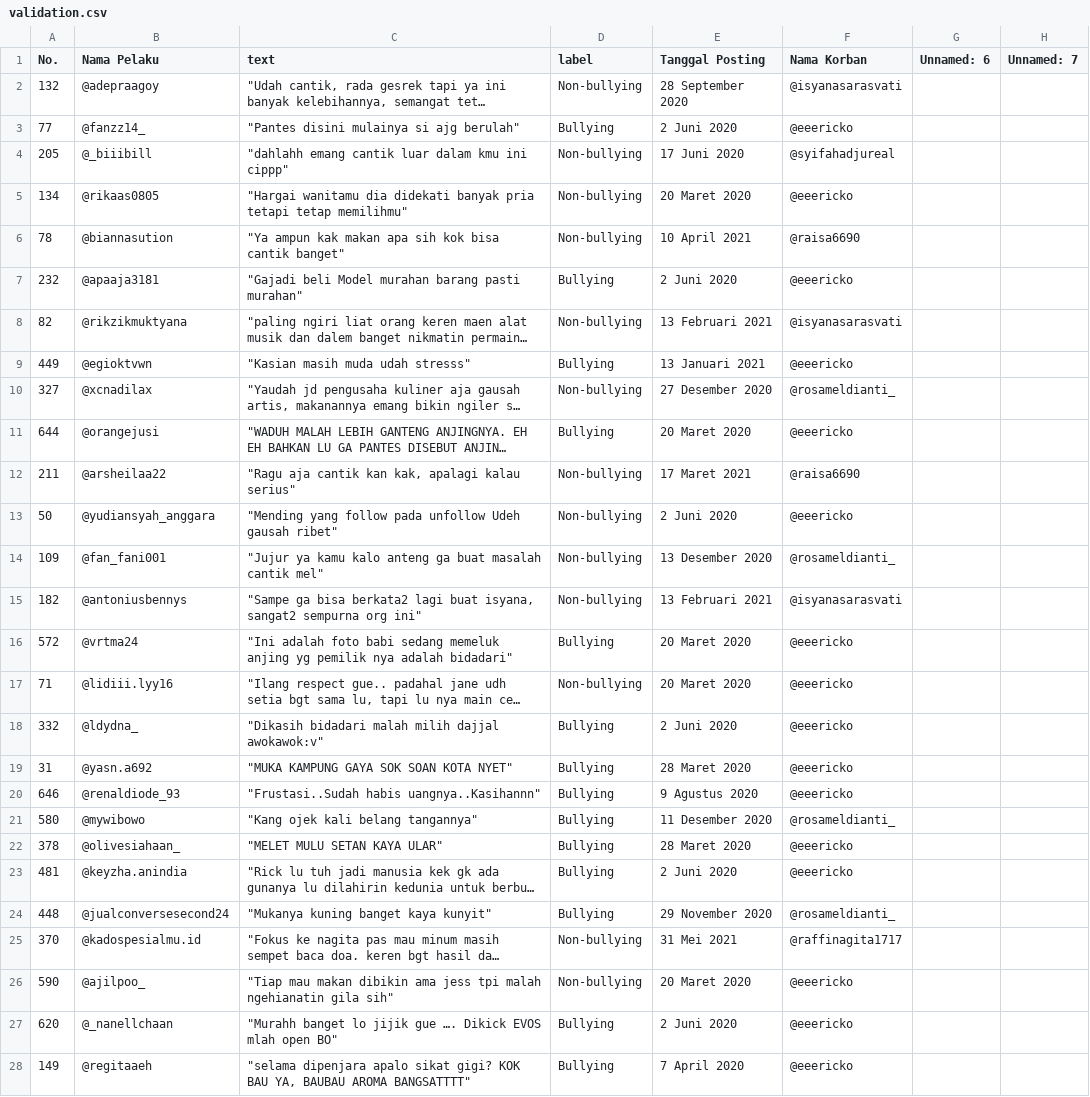
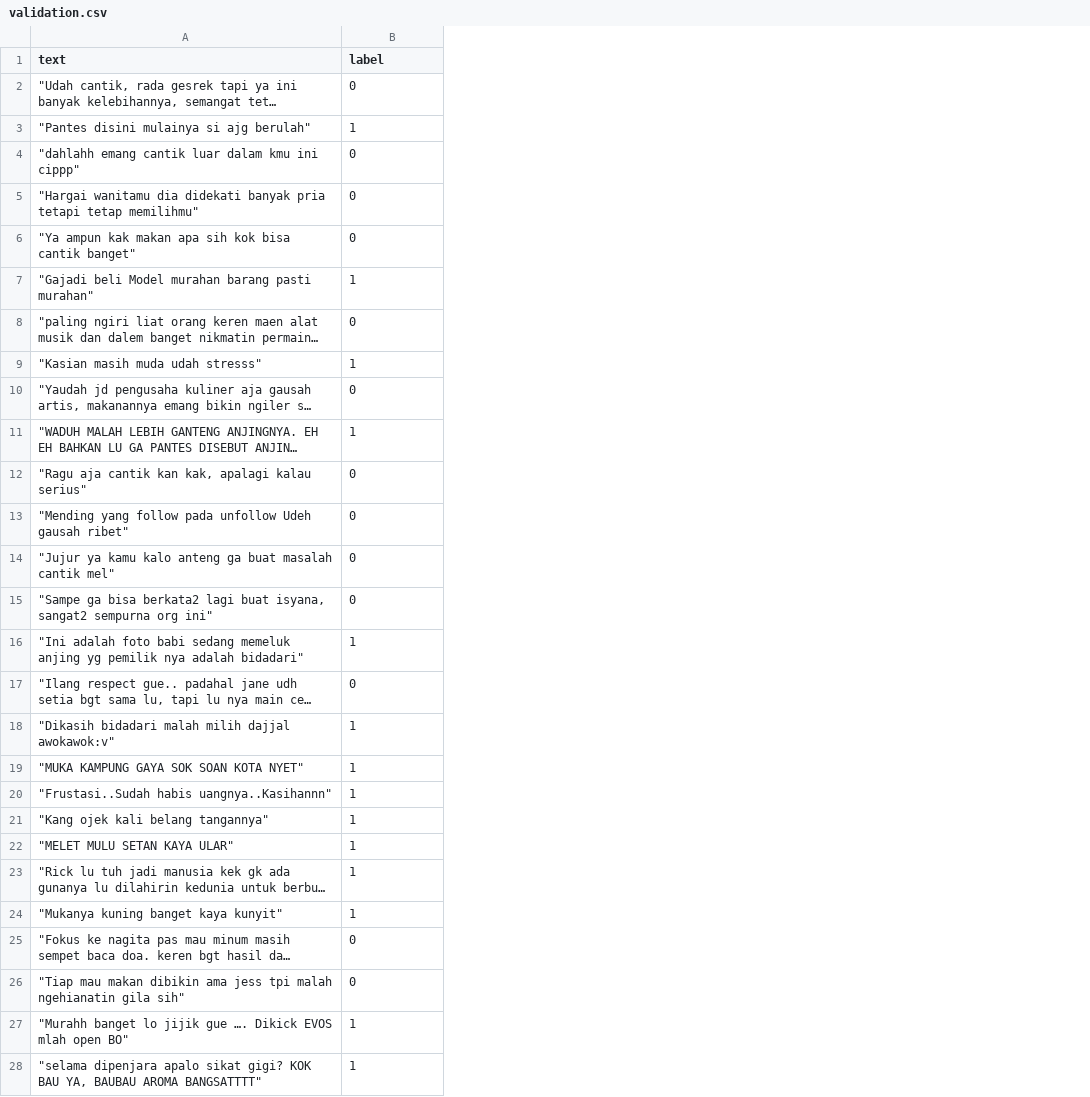
Before and after one commit to CalDev-id/INDOBERT_Cyberbullying, a CSV file: datasets/validation.csv, drawn as a sheet; only a part is shown; long unchanged cells end in …; removed rows and columns are numbered as before the commit, all else as after; the diff covers the shown part only; the diff names each change by its address in the sheet, - before the commit and + after, or states it on an @@ line.

```diff
--- a/datasets/validation.csv
+++ b/datasets/validation.csv
-column A (No.), rows 2-28: 132 | 77 | 205 | 134 | 78 | 232 | 82 | 449 | 327 | 644 | 211 | 50 | 109 | 182 | 572 | 71 | 332 | 31 | 646 | 580 | 378 | 481 | 448 | 370 | 590 | 620 | 149
-column B (Nama Pelaku), rows 2-28: @adepraagoy | @fanzz14_ | @_biiibill | @rikaas0805 | @biannasution | @apaaja3181 | @rikzikmuktyana | @egioktvwn | @xcnadilax | @orangejusi | @arsheilaa22 | @yudiansyah_anggara | @fan_fani001 | @antoniusbennys | @vrtma24 | @lidiii.lyy16 | @ldydna_ | @yasn.a692 | @renaldiode_93 | @mywibowo | @olivesiahaan_ | @keyzha.anindia | @jualconversesecond24 | @kadospesialmu.id | @ajilpoo_ | @_nanellchaan | @regitaaeh
-column E (Tanggal Posting), rows 2-28: 28 September 2020 | 2 Juni 2020 | 17 Juni 2020 | 20 Maret 2020 | 10 April 2021 | 2 Juni 2020 | 13 Februari 2021 | 13 Januari 2021 | 27 Desember 2020 | 20 Maret 2020 | 17 Maret 2021 | 2 Juni 2020 | 13 Desember 2020 | 13 Februari 2021 | 20 Maret 2020 | 20 Maret 2020 | 2 Juni 2020 | 28 Maret 2020 | 9 Agustus 2020 | 11 Desember 2020 | 28 Maret 2020 | 2 Juni 2020 | 29 November 2020 | 31 Mei 2021 | 20 Maret 2020 | 2 Juni 2020 | 7 April 2020
-column F (Nama Korban), rows 2-28: @isyanasarasvati | @eeericko | @syifahadjureal | @eeericko | @raisa6690 | @eeericko | @isyanasarasvati | @eeericko | @rosameldianti_ | @eeericko | @raisa6690 | @eeericko | @rosameldianti_ | @isyanasarasvati | @eeericko | @eeericko | @eeericko | @eeericko | @eeericko | @rosameldianti_ | @eeericko | @eeericko | @rosameldianti_ | @raffinagita1717 | @eeericko | @eeericko | @eeericko
-column G (Unnamed: 6), empty
-column H (Unnamed: 7), empty
-B2 (label): Non-bullying
+B2 (label): 0
-B3 (label): Bullying
+B3 (label): 1
-B4:B6 (label): Non-bullying
+B4:B6 (label): 0
-B7 (label): Bullying
+B7 (label): 1
-B8 (label): Non-bullying
+B8 (label): 0
-B9 (label): Bullying
+B9 (label): 1
-B10 (label): Non-bullying
+B10 (label): 0
-B11 (label): Bullying
+B11 (label): 1
-B12:B15 (label): Non-bullying
+B12:B15 (label): 0
-B16 (label): Bullying
+B16 (label): 1
-B17 (label): Non-bullying
+B17 (label): 0
-B18:B24 (label): Bullying
+B18:B24 (label): 1
-B25:B26 (label): Non-bullying
+B25:B26 (label): 0
-B27:B28 (label): Bullying
+B27:B28 (label): 1
```
Also changed, not shown: 38 edited cells elsewhere in this file, datasets/test.csv, 1 other file.
